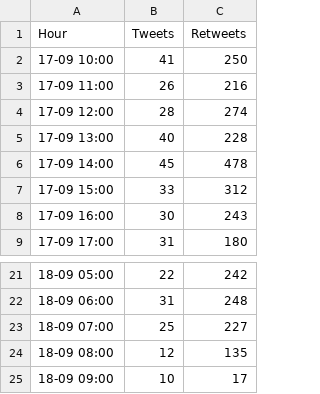
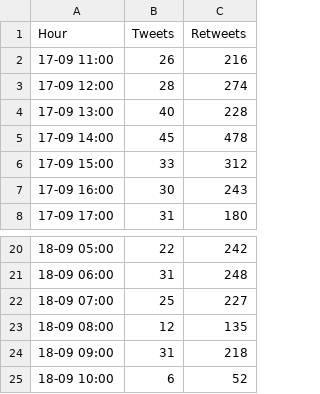
Before and after one commit to ananyboss/R-Community-Explorer, a CSV file: count_tweets_hourly.csv, drawn as a sheet; only a part is shown, gaps mark what is left out.

Commit message:
Added data for past hour

```diff
--- a/count_tweets_hourly.csv
+++ b/count_tweets_hourly.csv
@@ -1,3 +1,2 @@
 "Hour","Tweets","Retweets"
-"17-09 10:00",41,250
 "17-09 11:00",26,216
@@ -24,2 +23,3 @@
 "18-09 08:00",12,135
-"18-09 09:00",10,17
+"18-09 09:00",31,218
+"18-09 10:00",6,52
```
Also changed, not shown: 1 other file.
